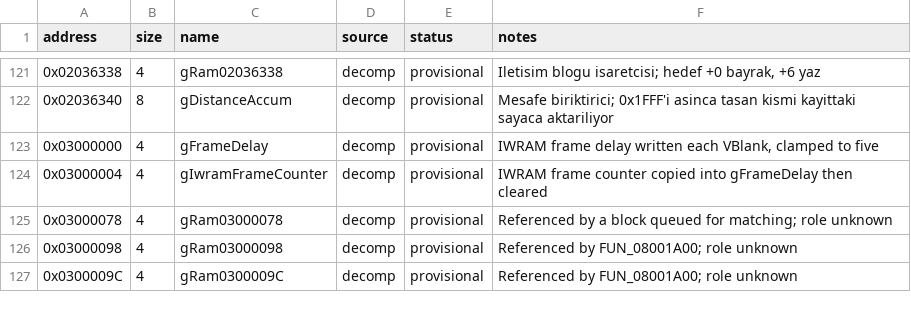
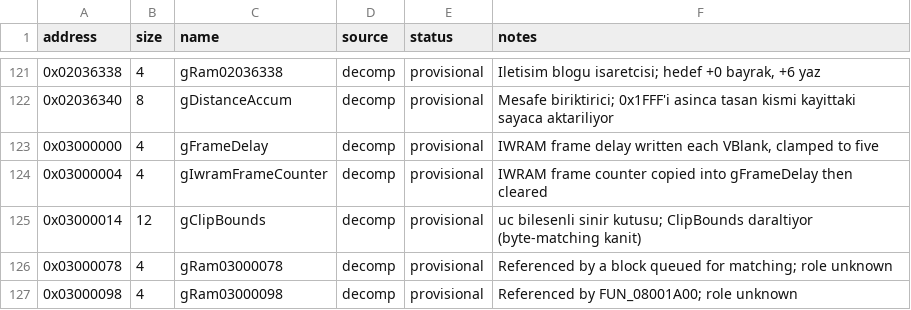
Before and after one commit to ahm3texe/gta-advance, a CSV file: data/ram_map.csv, drawn as a sheet; only a part is shown, gaps mark what is left out; the shorter side is filled out with more unchanged rows.

```diff
--- a/data/ram_map.csv
+++ b/data/ram_map.csv
@@ -124,2 +124,3 @@ address,size,name,source,status,notes
 0x03000004,4,gIwramFrameCounter,decomp,provisional,IWRAM frame counter copied into gFrameDelay then cleared
+0x03000014,12,gClipBounds,decomp,provisional,uc bilesenli sinir kutusu; ClipBounds daraltiyor (byte-matching kanit)
 0x03000078,4,gRam03000078,decomp,provisional,Referenced by a block queued for matching; role unknown
```
Also changed, not shown: data/c_sources.csv, data/functions.csv, 1 other file.
